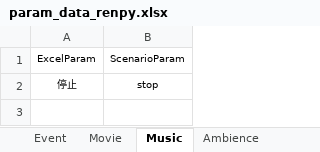
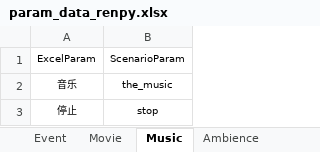
Before and after one commit to ChaoticKittyVN/Scenario_Tool, an Excel workbook: param_config/param_data_renpy.xlsx, sheet Music, drawn as a sheet; values as stored, in another font and other column widths than the file's, no borders; the diff names each change by its address in the sheet, - before the commit and + after, or states it on an @@ line.

```diff
--- a/param_config/param_data_renpy.xlsx (sheet Music)
+++ b/param_config/param_data_renpy.xlsx (sheet Music)
+row 2: 音乐 | the_music
```
Also changed, not shown: sheet Transition, sheet Layer, sheet Ambience, sheet Varient, sheet Animation, sheet Movie, 6 more sheets, other sheet tabs, 7 other files.
